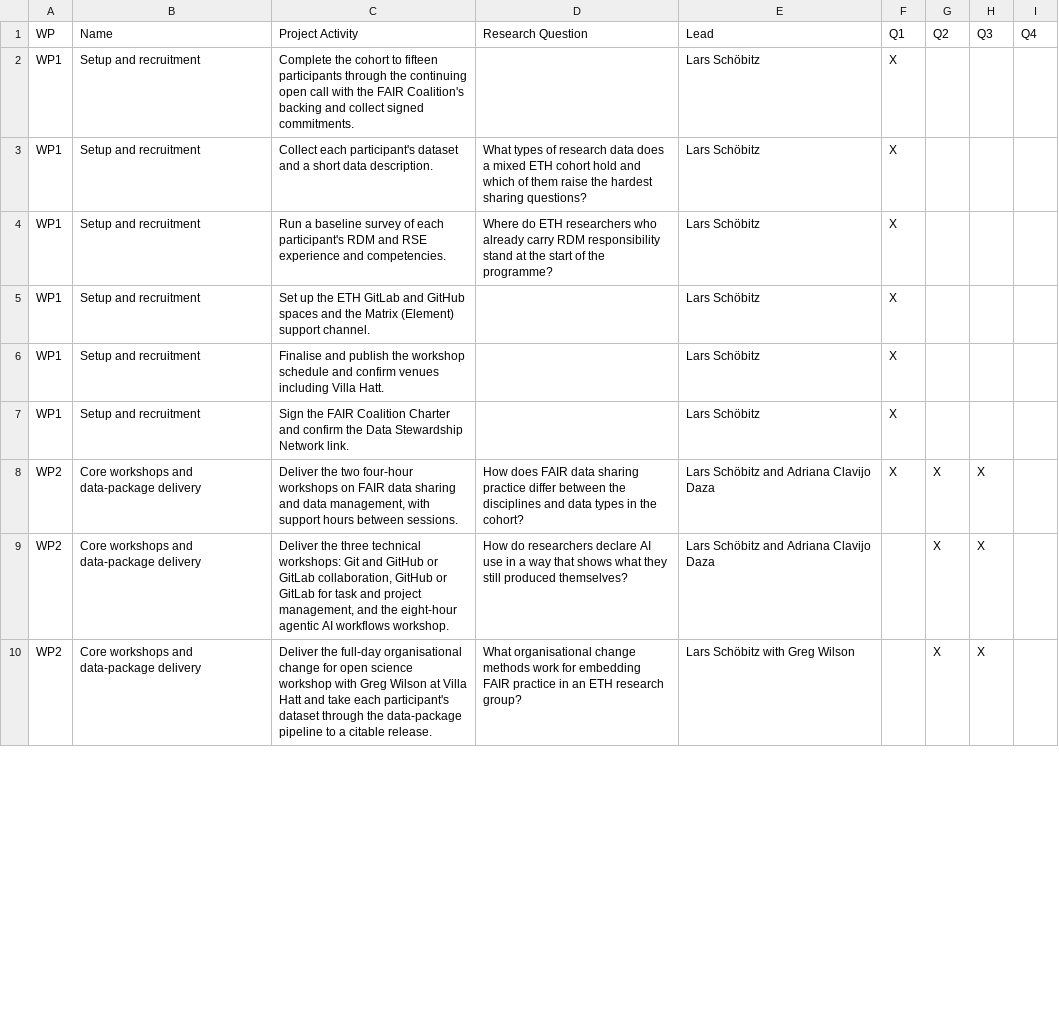
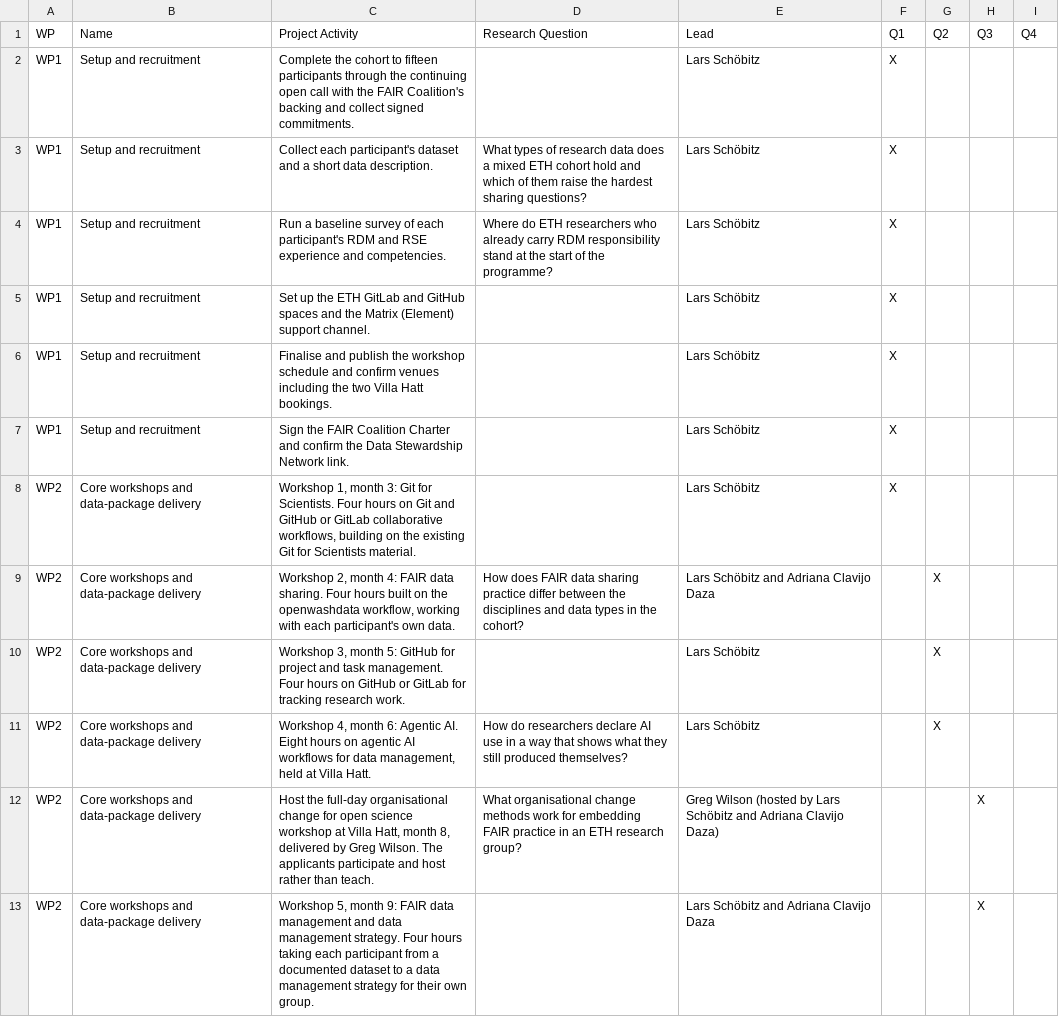
Before and after one commit to Global-Health-Engineering/fair-training, a CSV file: tables/wp-activities.csv, drawn as a sheet; only a part is shown; the diff covers the shown part only.

```diff
--- a/tables/wp-activities.csv
+++ b/tables/wp-activities.csv
@@ -5,6 +5,9 @@ WP1,Setup and recruitment,Run a baseline survey of each participant's RDM and RS
 WP1,Setup and recruitment,Set up the ETH GitLab and GitHub spaces and the Matrix (Element) support channel.,,Lars Schöbitz,X,,,
-WP1,Setup and recruitment,Finalise and publish the workshop schedule and confirm venues including Villa Hatt.,,Lars Schöbitz,X,,,
+WP1,Setup and recruitment,Finalise and publish the workshop schedule and confirm venues including the two Villa Hatt bookings.,,Lars Schöbitz,X,,,
 WP1,Setup and recruitment,Sign the FAIR Coalition Charter and confirm the Data Stewardship Network link.,,Lars Schöbitz,X,,,
-WP2,Core workshops and data-package delivery,"Deliver the two four-hour workshops on FAIR data sharing and data management, with support hours between sessions.",How does FAIR data sharing practice differ between the disciplines and data types in the cohort?,Lars Schöbitz and Adriana Clavijo Daza,X,X,X,
-WP2,Core workshops and data-package delivery,"Deliver the three technical workshops: Git and GitHub or GitLab collaboration, GitHub or GitLab for task and project management, and the eight-hour agentic AI workflows workshop.",How do researchers declare AI use in a way that shows what they still produced themselves?,Lars Schöbitz and Adriana Clavijo Daza,,X,X,
-WP2,Core workshops and data-package delivery,Deliver the full-day organisational change for open science workshop with Greg Wilson at Villa Hatt and take each participant's dataset through the data-package pipeline to a citable release.,What organisational change methods work for embedding FAIR practice in an ETH research group?,Lars Schöbitz with Greg Wilson,,X,X,
+WP2,Core workshops and data-package delivery,"Workshop 1, month 3: Git for Scientists. Four hours on Git and GitHub or GitLab collaborative workflows, building on the existing Git for Scientists material.",,Lars Schöbitz,X,,,
+WP2,Core workshops and data-package delivery,"Workshop 2, month 4: FAIR data sharing. Four hours built on the openwashdata workflow, working with each participant's own data.",How does FAIR data sharing practice differ between the disciplines and data types in the cohort?,Lars Schöbitz and Adriana Clavijo Daza,,X,,
+WP2,Core workshops and data-package delivery,"Workshop 3, month 5: GitHub for project and task management. Four hours on GitHub or GitLab for tracking research work.",,Lars Schöbitz,,X,,
+WP2,Core workshops and data-package delivery,"Workshop 4, month 6: Agentic AI. Eight hours on agentic AI workflows for data management, held at Villa Hatt.",How do researchers declare AI use in a way that shows what they still produced themselves?,Lars Schöbitz,,X,,
+WP2,Core workshops and data-package delivery,"Host the full-day organisational change for open science workshop at Villa Hatt, month 8, delivered by Greg Wilson. The applicants participate and host rather than teach.",What organisational change methods work for embedding FAIR practice in an ETH research group?,Greg Wilson (hosted by Lars Schöbitz and Adriana Clavijo Daza),,,X,
+WP2,Core workshops and data-package delivery,"Workshop 5, month 9: FAIR data management and data management strategy. Four hours taking each participant from a documented dataset to a data management strategy for their own group.",,Lars Schöbitz and Adriana Clavijo Daza,,,X,
```
Also changed, not shown: 1 added row and 5 edited cells elsewhere in this file, tables/wp-goals.csv, 5 other files.
